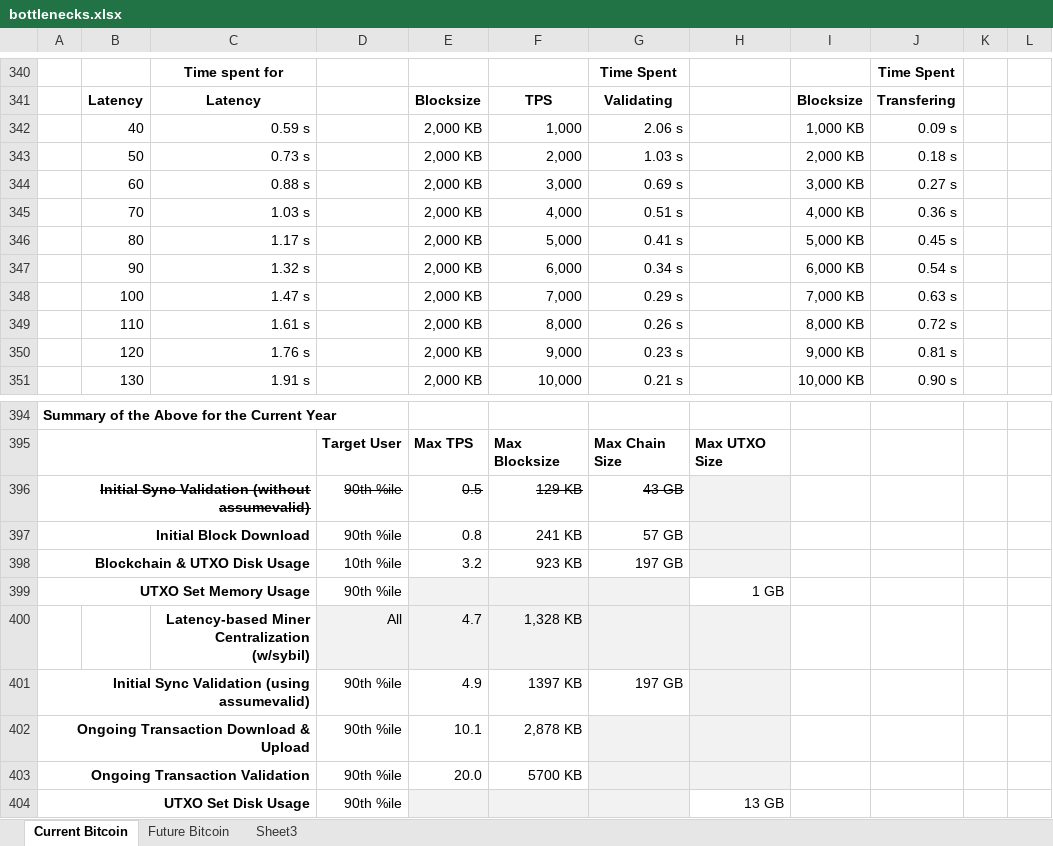
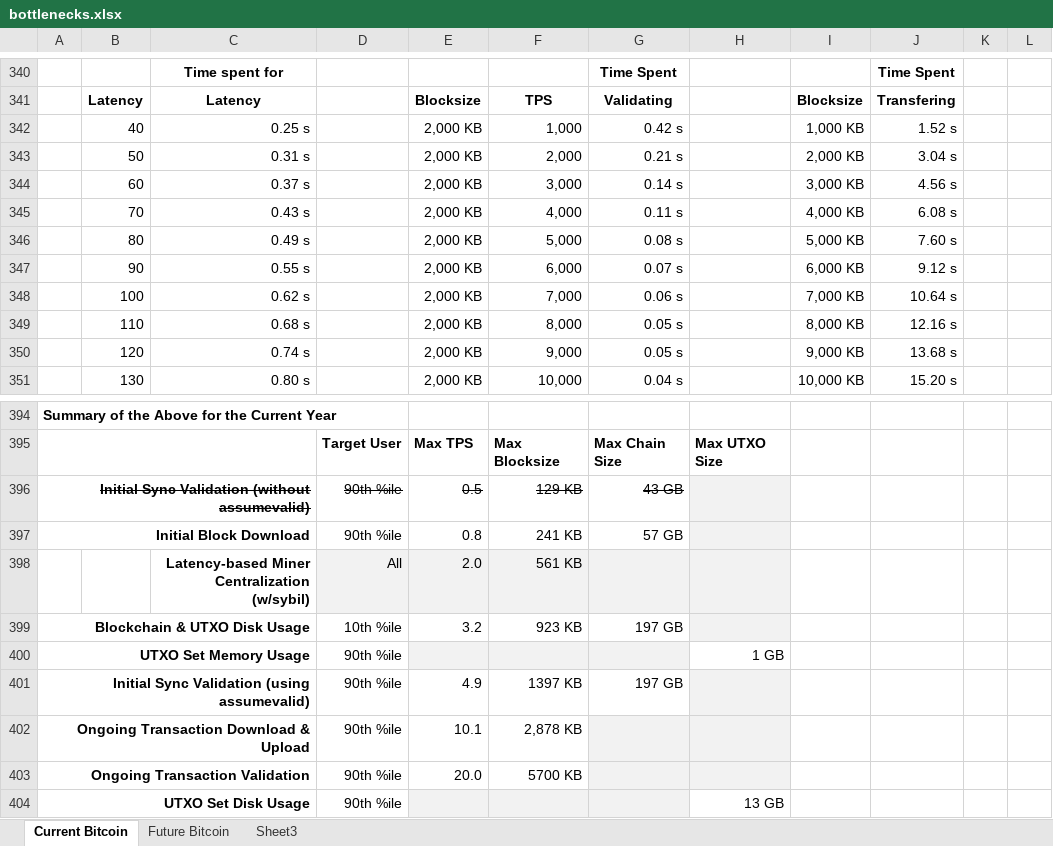
Before and after one commit to fresheneesz/bitcoinThroughputAnalysis, an Excel workbook: bottlenecks.xlsx, sheet Current Bitcoin, drawn as a sheet; only a part is shown, gaps mark what is left out; values as stored, in another font and other column widths than the file's, no borders; charts and pictures and conditional formats not drawn; removed rows and columns are numbered as before the commit, all else as after; the diff covers the shown part only; the diff names each change by its address in the sheet, - before the commit and + after, or states it on an @@ line.

Commit message:
finished mining centralization and image updates

```diff
--- a/bottlenecks.xlsx (sheet Current Bitcoin)
+++ b/bottlenecks.xlsx (sheet Current Bitcoin)
-C342: 0.59 s
+C342: 0.25 s
-G342: 2.06 s
+G342: 0.42 s
-J342: 0.09 s
+J342: 1.52 s
-C343: 0.73 s
+C343: 0.31 s
-G343: 1.03 s
+G343: 0.21 s
-J343: 0.18 s
+J343: 3.04 s
-C344: 0.88 s
+C344: 0.37 s
-G344: 0.69 s
+G344: 0.14 s
-J344: 0.27 s
+J344: 4.56 s
-C345: 1.03 s
+C345: 0.43 s
-G345: 0.51 s
+G345: 0.11 s
-J345: 0.36 s
+J345: 6.08 s
-C346: 1.17 s
+C346: 0.49 s
-G346: 0.41 s
+G346: 0.08 s
-J346: 0.45 s
+J346: 7.60 s
-C347: 1.32 s
+C347: 0.55 s
-G347: 0.34 s
+G347: 0.07 s
-J347: 0.54 s
+J347: 9.12 s
-C348: 1.47 s
+C348: 0.62 s
-G348: 0.29 s
+G348: 0.06 s
-J348: 0.63 s
+J348: 10.64 s
-C349: 1.61 s
+C349: 0.68 s
-G349: 0.26 s
+G349: 0.05 s
-J349: 0.72 s
+J349: 12.16 s
-C350: 1.76 s
+C350: 0.74 s
-G350: 0.23 s
+G350: 0.05 s
-J350: 0.81 s
+J350: 13.68 s
-C351: 1.91 s
+C351: 0.80 s
-G351: 0.21 s
+G351: 0.04 s
-J351: 0.90 s
+J351: 15.20 s
+row 398:  |  | Latency-based Miner Centralization (w/sybil) | All | 2.0 | 561 KB
-row 400:  |  | Latency-based Miner Centralization (w/sybil) | All | 4.7 | 1,328 KB
```
Also changed, not shown: 44 added rows, 44 removed rows, 61 edited cells and cell formats elsewhere in this sheet, sheet Future Bitcoin, formulas that keep their value, 5 other files.
